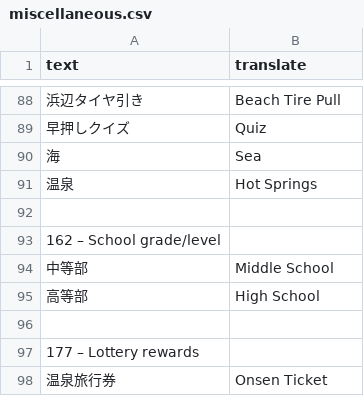
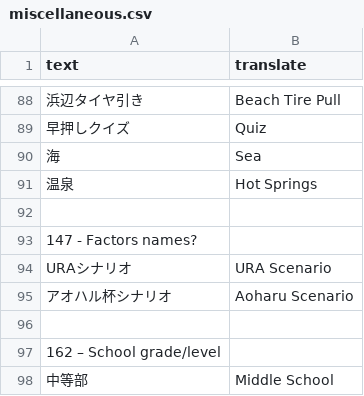
Before and after one commit to noccu/umamusume-db-translate, a CSV file: src/data/miscellaneous.csv, drawn as a sheet; only a part is shown, gaps mark what is left out; the shorter side is filled out with more unchanged rows; the diff names each change by its address in the sheet, - before the commit and + after, or states it on an @@ line.

Commit message:
Translate factors
Include script for factor auto-tl.
Also fix common.csv strategies.

```diff
--- a/src/data/miscellaneous.csv
+++ b/src/data/miscellaneous.csv
+row 93: 147 - Factors names?
+row 94: URAシナリオ | URA Scenario
+row 95: アオハル杯シナリオ | Aoharu Scenario
+row 96: (empty)
```
Also changed, not shown: 4 other files.
